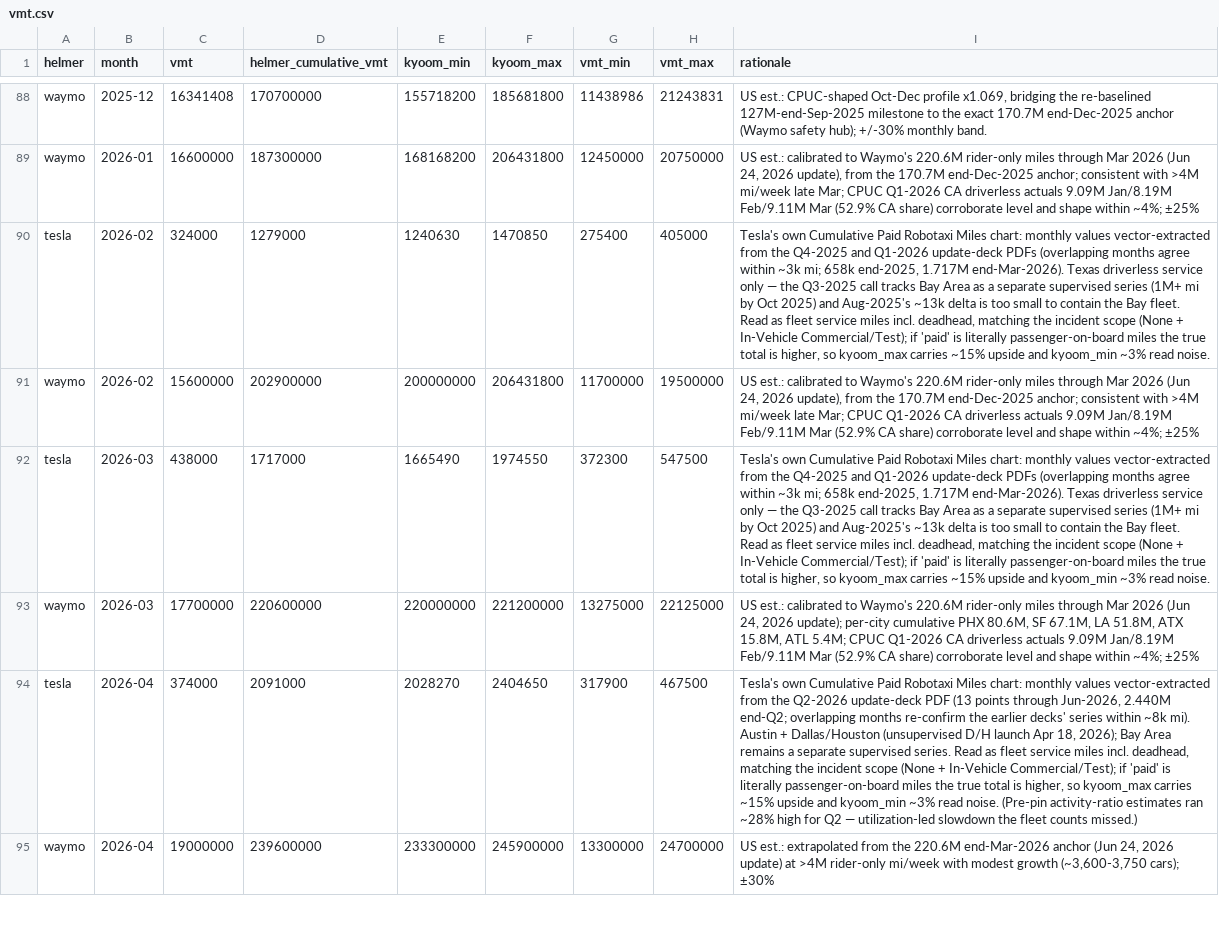
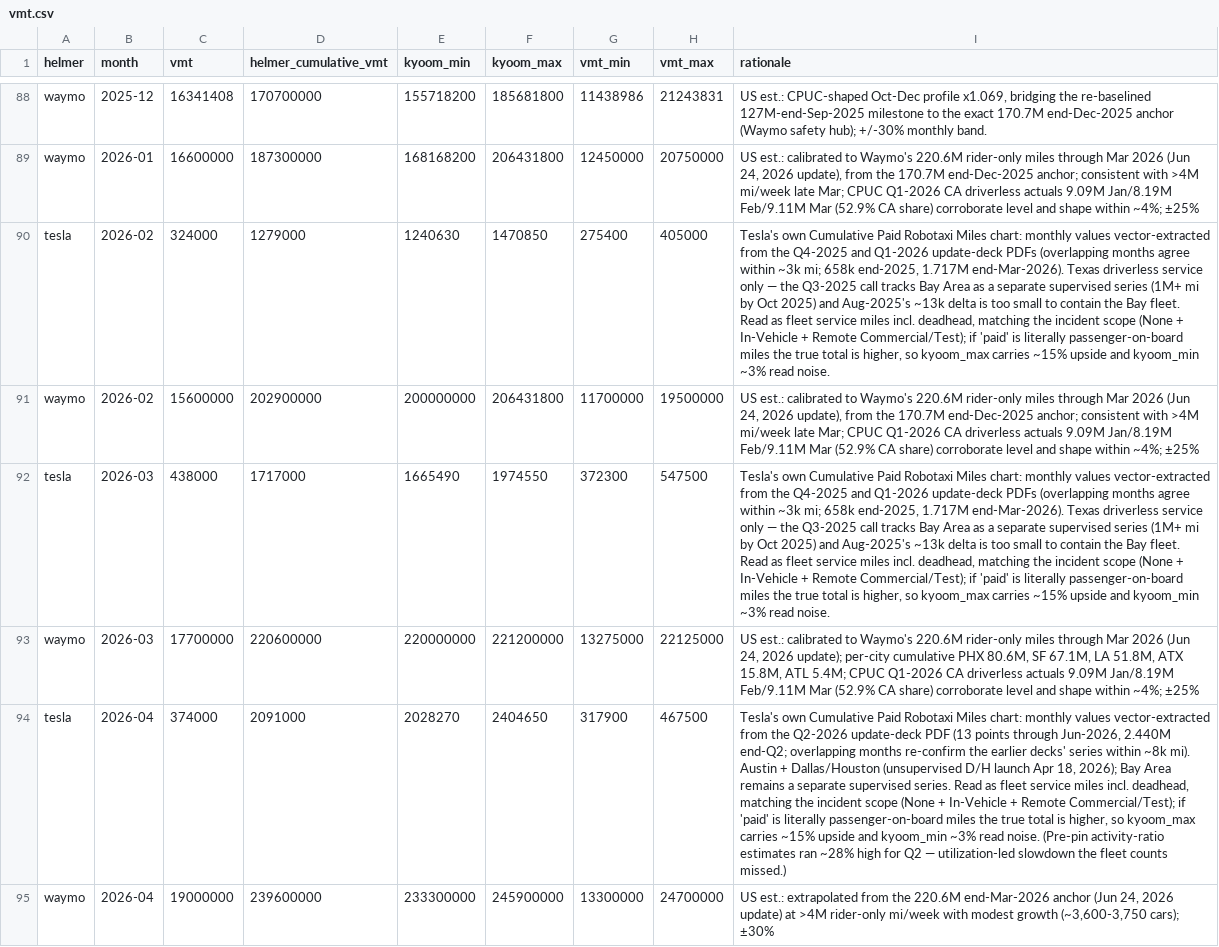
Before and after one commit to dreeves/crashla, a CSV file: data/vmt.csv, drawn as a sheet; only a part is shown, gaps mark what is left out; the diff covers the shown part only; the diff names each change by its address in the sheet, - before the commit and + after, or states it on an @@ line.

```diff
--- a/data/vmt.csv
+++ b/data/vmt.csv
-I90 (rationale): …+ In-Vehicle Commercial/Test); if…
+I90 (rationale): …+ In-Vehicle + Remote Commercial/Test); if…
-I92 (rationale): …+ In-Vehicle Commercial/Test); if…
+I92 (rationale): …+ In-Vehicle + Remote Commercial/Test); if…
-I94 (rationale): …+ In-Vehicle Commercial/Test); if…
+I94 (rationale): …+ In-Vehicle + Remote Commercial/Test); if…
```
Also changed, not shown: 10 edited cells elsewhere in this file, data/faultfrac.csv, 14 other files.
